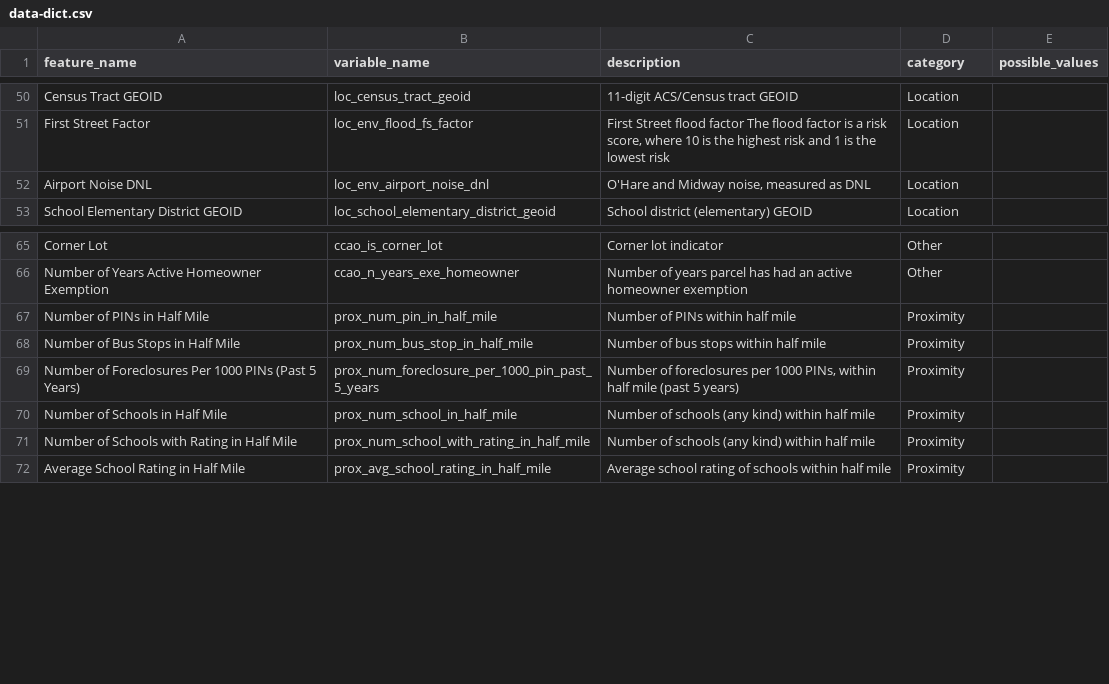
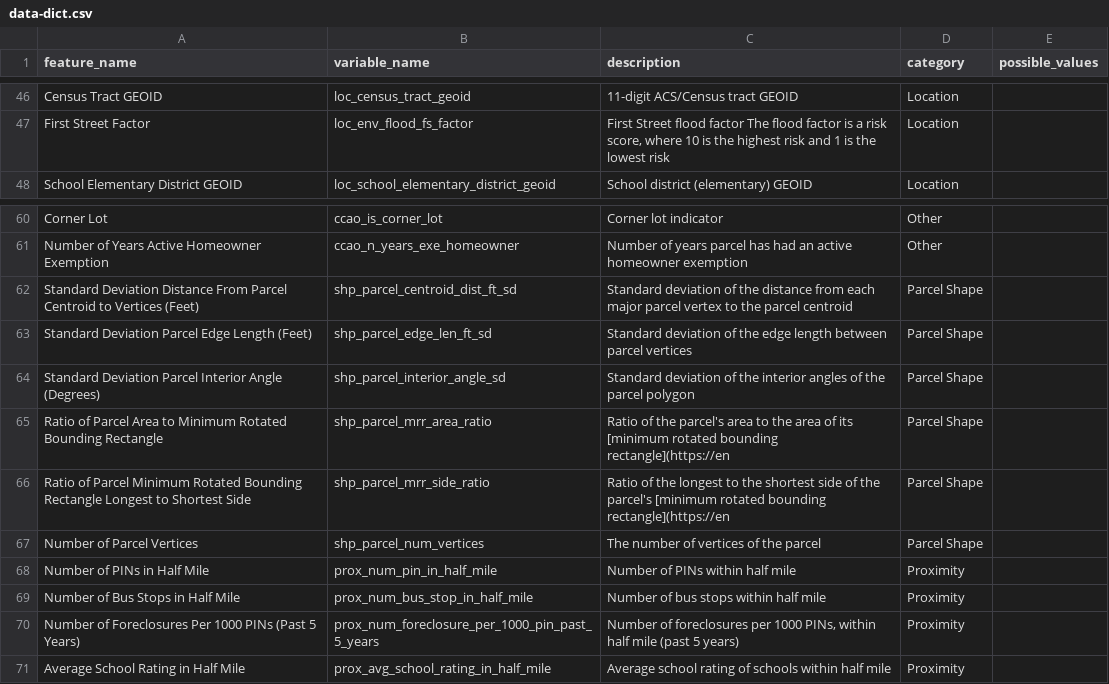
Before and after one commit to ccao-data/model-res-avm, a CSV file: docs/data-dict.csv, drawn as a sheet; only a part is shown, gaps mark what is left out; the diff covers the shown part only.

```diff
--- a/docs/data-dict.csv
+++ b/docs/data-dict.csv
@@ -51,3 +47,2 @@ Census Tract GEOID,loc_census_tract_geoid,11-digit ACS/Census tract GEOID,Locati
 First Street Factor,loc_env_flood_fs_factor,"First Street flood factor  The flood factor is a risk score, where 10 is the highest risk and 1 is the lowest risk",Location,
-Airport Noise DNL,loc_env_airport_noise_dnl,"O'Hare and Midway noise, measured as DNL",Location,
 School Elementary District GEOID,loc_school_elementary_district_geoid,School district (elementary) GEOID,Location,
@@ -66,2 +61,8 @@ Corner Lot,ccao_is_corner_lot,Corner lot indicator,Other,
 Number of Years Active Homeowner Exemption,ccao_n_years_exe_homeowner,Number of years parcel has had an active homeowner exemption,Other,
+Standard Deviation Distance From Parcel Centroid to Vertices (Feet),shp_parcel_centroid_dist_ft_sd,Standard deviation of the distance from each major parcel vertex to the parcel centroid,Parcel Shape,
+Standard Deviation Parcel Edge Length (Feet),shp_parcel_edge_len_ft_sd,Standard deviation of the edge length between parcel vertices,Parcel Shape,
+Standard Deviation Parcel Interior Angle (Degrees),shp_parcel_interior_angle_sd,Standard deviation of the interior angles of the parcel polygon,Parcel Shape,
+Ratio of Parcel Area to Minimum Rotated Bounding Rectangle,shp_parcel_mrr_area_ratio,Ratio of the parcel's area to the area of its [minimum rotated bounding rectangle](https://en,Parcel Shape,
+Ratio of Parcel Minimum Rotated Bounding Rectangle Longest to Shortest Side,shp_parcel_mrr_side_ratio,Ratio of the longest to the shortest side of the parcel's [minimum rotated bounding rectangle](https://en,Parcel Shape,
+Number of Parcel Vertices,shp_parcel_num_vertices,The number of vertices of the parcel,Parcel Shape,
 Number of PINs in Half Mile,prox_num_pin_in_half_mile,Number of PINs within half mile,Proximity,
@@ -69,4 +70,2 @@ Number of Bus Stops in Half Mile,prox_num_bus_stop_in_half_mile,Number of bus st
 Number of Foreclosures Per 1000 PINs (Past 5 Years),prox_num_foreclosure_per_1000_pin_past_5_years,"Number of foreclosures per 1000 PINs, within half mile (past 5 years)",Proximity,
-Number of Schools in Half Mile,prox_num_school_in_half_mile,Number of schools (any kind) within half mile,Proximity,
-Number of Schools with Rating in Half Mile,prox_num_school_with_rating_in_half_mile,Number of schools (any kind) within half mile,Proximity,
 Average School Rating in Half Mile,prox_avg_school_rating_in_half_mile,Average school rating of schools within half mile,Proximity,
```
Also changed, not shown: 8 added rows and 6 removed rows elsewhere in this file, 3 other files.
